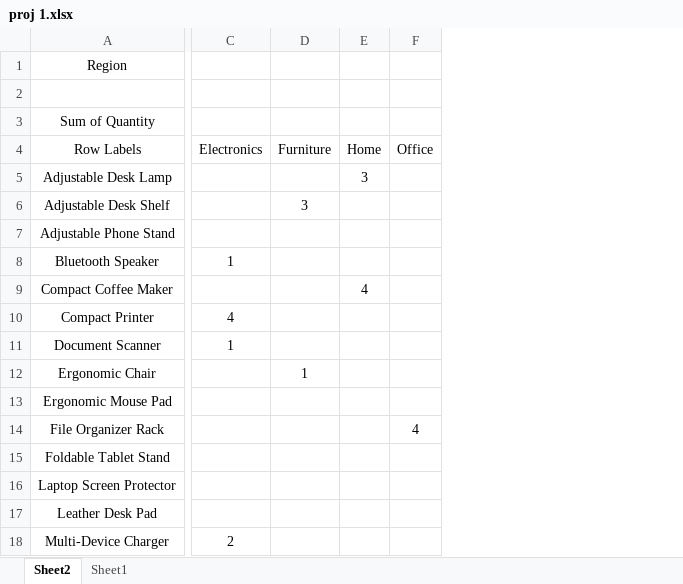
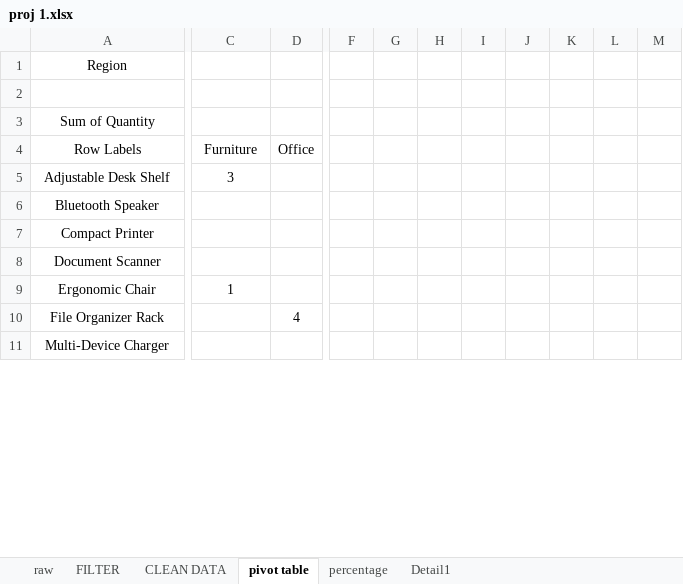
Before and after one commit to Prithika1518/project-1, an Excel workbook: proj 1.xlsx, sheet pivot table, drawn as a sheet; only a part is shown, gaps mark what is left out; values as stored, in another font and other column widths than the file's, no borders; charts and pictures not drawn; removed rows and columns are numbered as before the commit, all else as after; rows hold the shown columns only; the diff covers the shown part only; the diff names each change by its address in the sheet, - before the commit and + after, or states it on an @@ line.

```diff
--- a/proj 1.xlsx (sheet pivot table)
+++ b/proj 1.xlsx (sheet pivot table)
-sheet tab: Sheet2
+sheet tab: pivot table
-sheet tab: Sheet1
+sheet tab: FILTER
+sheet tab: raw
+sheet tab: CLEAN DATA
+sheet tab: percentage
+sheet tab: Detail1
@@ sheet tab order changed: raw | FILTER | CLEAN DATA | pivot table | percentage | Detail1 @@
-column D, row 4: Furniture; row 6: 3; row 12: 1
-column E, row 4: Home
-column F, row 4: Office; row 14: 4
+column D, rows 4-10: Office |  |  |  |  |  | 4
+column F, empty
+column G, empty
+column H, empty
+column I, empty
+column J, empty
+column K, empty
+column L, empty
+column M, empty
-C4: Electronics
+C4: Furniture
-row 5: Adjustable Desk Lamp |  |  | 3
-C5: (empty)
+C5: 3
-A6 (Region): Adjustable Phone Stand
+A6 (Region): Bluetooth Speaker
-row 8: Bluetooth Speaker | 1
-row 9: Compact Coffee Maker |  |  | 4
-C7: 4
+C7: (empty)
-C8: 1
+C8: (empty)
-C9: (empty)
+C9: 1
-row 13: Ergonomic Mouse Pad
-row 15: Foldable Tablet Stand
-row 16: Laptop Screen Protector
-A11 (Region): Leather Desk Pad
+A11 (Region): Multi-Device Charger
-row 18: Multi-Device Charger | 2
```
Also changed, not shown: 52 added rows, 2 removed rows, 9 added columns and 30 edited cells elsewhere in this sheet, sheet FILTER, hidden cells, charts or pictures.
